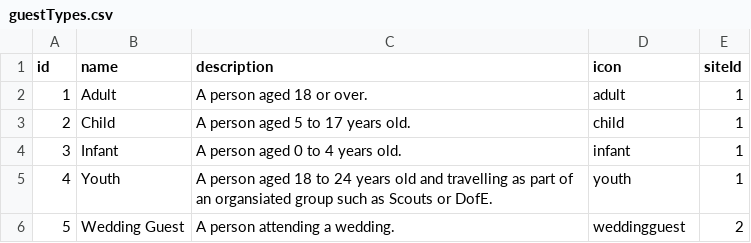
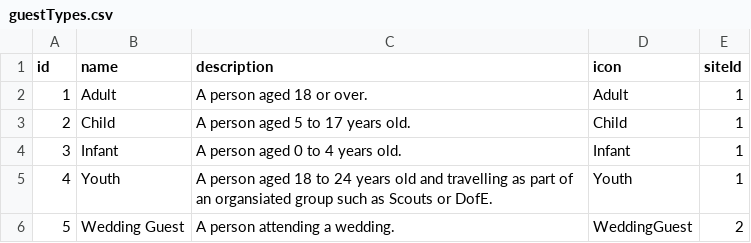
Before and after one commit to Wotsits/quickcamp_v2_backend, a CSV file: mockData/guestTypes.csv, drawn as a sheet.

Commit message:
fix: correct guestType icon names

```diff
--- a/mockData/guestTypes.csv
+++ b/mockData/guestTypes.csv
@@ -1,6 +1,6 @@
 id,name,description,icon,siteId
-1,Adult,A person aged 18 or over.,adult,1
-2,Child,A person aged 5 to 17 years old.,child,1
-3,Infant,A person aged 0 to 4 years old.,infant,1
-4,Youth,A person aged 18 to 24 years old and travelling as part of an organsiated group such as Scouts or DofE.,youth,1
-5,Wedding Guest,A person attending a wedding.,weddingguest,2
+1,Adult,A person aged 18 or over.,Adult,1
+2,Child,A person aged 5 to 17 years old.,Child,1
+3,Infant,A person aged 0 to 4 years old.,Infant,1
+4,Youth,A person aged 18 to 24 years old and travelling as part of an organsiated group such as Scouts or DofE.,Youth,1
+5,Wedding Guest,A person attending a wedding.,WeddingGuest,2
```
